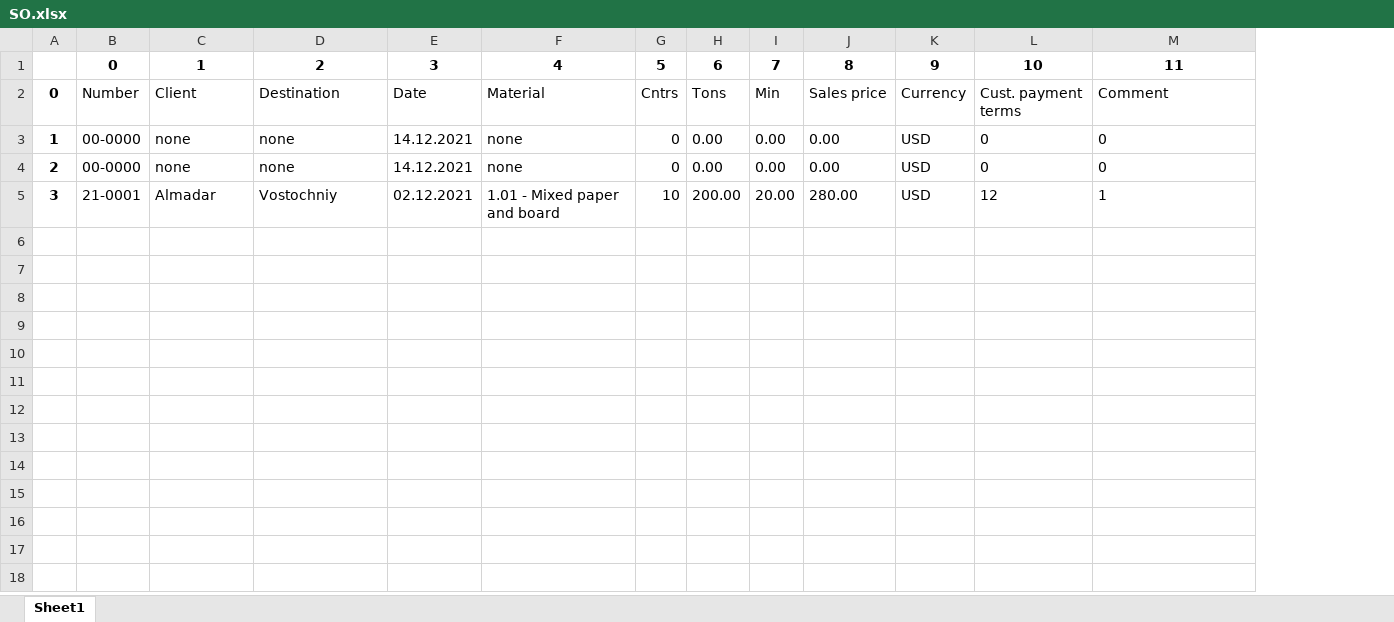
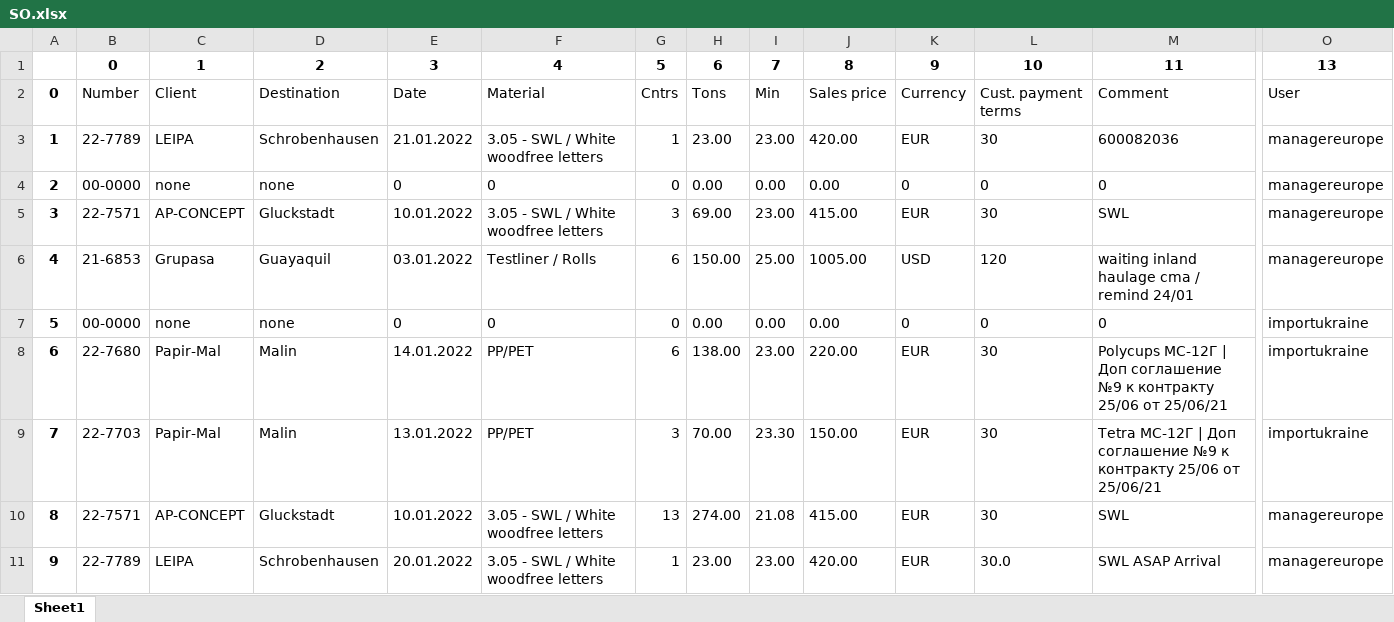
Before and after one commit to ilyashumilov/final, an Excel workbook: inputs/backup/SO.xlsx, sheet Sheet1, drawn as a sheet; only a part is shown, gaps mark what is left out; values as stored, in another font and other column widths than the file's, no borders; rows hold the shown columns only; the diff covers the shown part only; the diff names each change by its address in the sheet, - before the commit and + after, or states it on an @@ line.

```diff
--- a/inputs/backup/SO.xlsx (sheet Sheet1)
+++ b/inputs/backup/SO.xlsx (sheet Sheet1)
+column O, rows 1-5: 13 | User | managereurope | managereurope | managereurope
-B3: 00-0000
+B3: 22-7789
-C3: none
+C3: LEIPA
-D3: none
+D3: Schrobenhausen
-E3: 14.12.2021
+E3: 21.01.2022
-F3: none
+F3: 3.05 - SWL / White woodfree letters
-G3: 0
+G3: 1
-H3: 0.00
+H3: 23.00
-I3: 0.00
+I3: 23.00
-J3: 0.00
+J3: 420.00
-K3: USD
+K3: EUR
-L3: 0
+L3: 30
-M3: 0
+M3: 600082036
-E4: 14.12.2021
+E4: 0
-F4: none
+F4: 0
-K4: USD
+K4: 0
-B5: 21-0001
+B5: 22-7571
-C5: Almadar
+C5: AP-CONCEPT
-D5: Vostochniy
+D5: Gluckstadt
-E5: 02.12.2021
+E5: 10.01.2022
-F5: 1.01 - Mixed paper and board
+F5: 3.05 - SWL / White woodfree letters
-G5: 10
+G5: 3
-H5: 200.00
+H5: 69.00
-I5: 20.00
+I5: 23.00
-J5: 280.00
+J5: 415.00
-K5: USD
+K5: EUR
-L5: 12
+L5: 30
-M5: 1
+M5: SWL
+row 6: 4 | 21-6853 | Grupasa | Guayaquil | 03.01.2022 | Testliner / Rolls | 6 | 150.00 | 25.00 | 1005.00 | USD | 120 | waiting inland haulage cma / remind 24/01 | managereurope
+row 7: 5 | 00-0000 | none | none | 0 | 0 | 0 | 0.00 | 0.00 | 0.00 | 0 | 0 | 0 | importukraine
+row 8: 6 | 22-7680 | Papir-Mal | Malin | 14.01.2022 | PP/PET | 6 | 138.00 | 23.00 | 220.00 | EUR | 30 | Polycups МС-12Г | Доп соглашение №9 к контракту 25/06 от 25/06/21 | importukraine
+row 9: 7 | 22-7703 | Papir-Mal | Malin | 13.01.2022 | PP/PET | 3 | 70.00 | 23.30 | 150.00 | EUR | 30 | Tetra МС-12Г | Доп соглашение №9 к контракту 25/06 от 25/06/21 | importukraine
+row 10: 8 | 22-7571 | AP-CONCEPT | Gluckstadt | 10.01.2022 | 3.05 - SWL / White woodfree letters | 13 | 274.00 | 21.08 | 415.00 | EUR | 30 | SWL | managereurope
+row 11: 9 | 22-7789 | LEIPA | Schrobenhausen | 20.01.2022 | 3.05 - SWL / White woodfree letters | 1 | 23.00 | 23.00 | 420.00 | EUR | 30.0 | SWL ASAP Arrival | managereurope
```
Also changed, not shown: 2 edited cells elsewhere in this sheet, inputs/backup/Containers.xlsx, inputs/backup/Monthly.xlsx, 28 other files.
